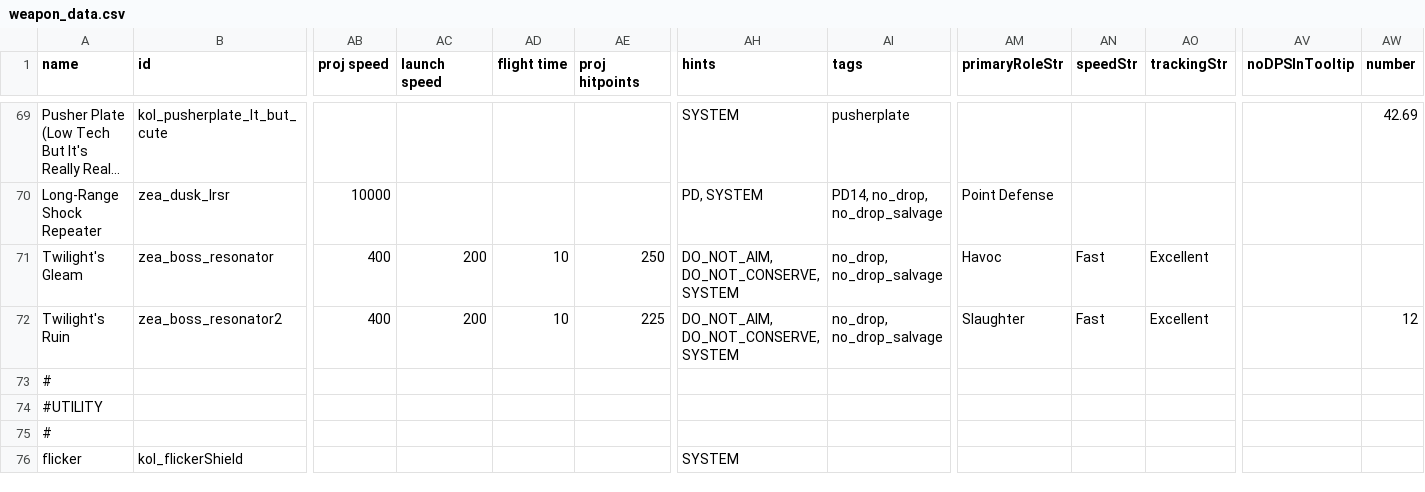
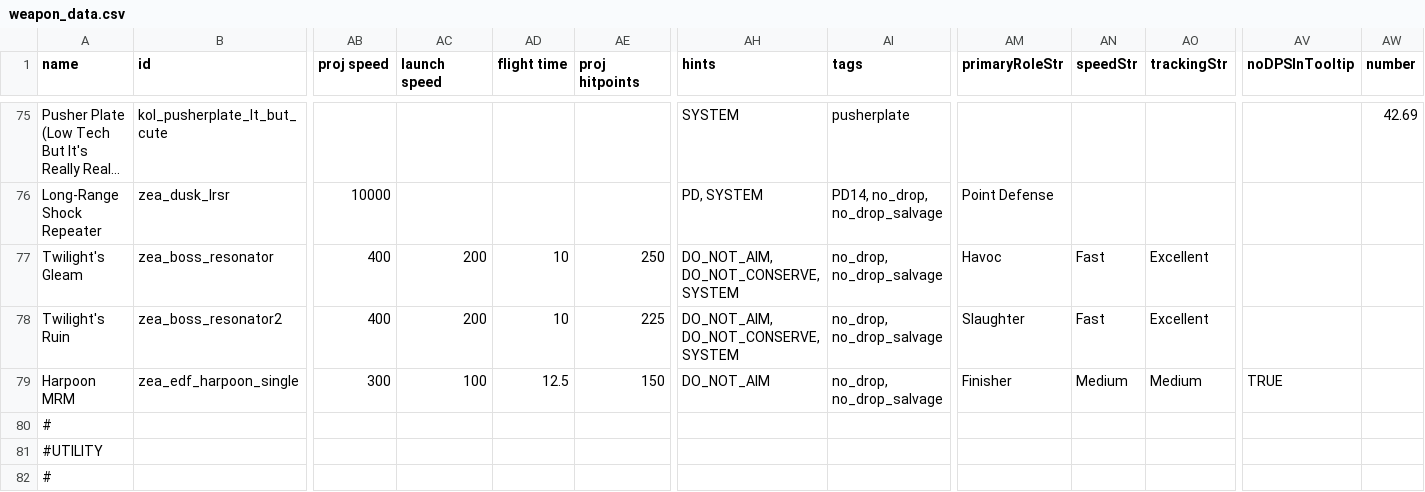
Before and after one commit to Dal-041/Knights_of_Ludd, a CSV file: data/weapons/weapon_data.csv, drawn as a sheet; only a part is shown, gaps mark what is left out; the shorter side is filled out with more unchanged rows; long unchanged cells end in …; addresses are those after the commit; rows hold the shown columns only; the diff covers the shown part only; the diff names each change by its address in the sheet, - before the commit and + after, or states it on an @@ line.

```diff
--- a/data/weapons/weapon_data.csv
+++ b/data/weapons/weapon_data.csv
-AW78 (number): 12
+AW78 (number): (empty)
+row 79: Harpoon MRM | zea_edf_harpoon_single | 300 | 100 | 12.5 | 150 | DO_NOT_AIM | no_drop, no_drop_salvage | Finisher | Medium | Medium | TRUE
```
Also changed, not shown: 6 added rows and 19 edited cells elsewhere in this file, 6 other files.
